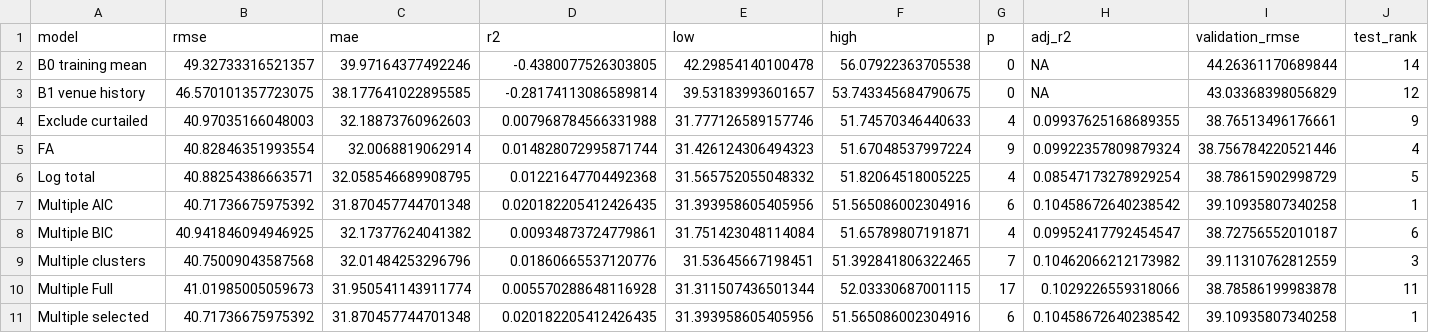
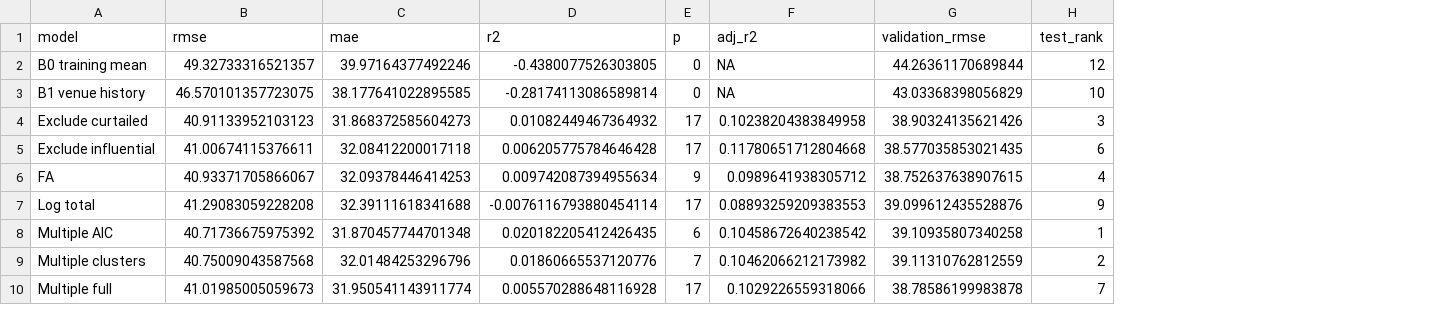
Before and after one commit to krishnakaustubh11005/Pred2, a CSV file: ipl-study1-innings-total/results/test_metrics.csv, drawn as a sheet; only a part is shown; removed rows and columns are numbered as before the commit, all else as after; the diff covers the shown part only; the diff names each change by its address in the sheet, - before the commit and + after, or states it on an @@ line.

```diff
--- a/ipl-study1-innings-total/results/test_metrics.csv
+++ b/ipl-study1-innings-total/results/test_metrics.csv
-column E (low), rows 2-7: 42.29854140100478 | 39.53183993601657 | 31.777126589157746 | 31.426124306494323 | 31.565752055048332 | 31.393958605405956; rows 9-10: 31.53645667198451 | 31.311507436501344
-column F (high), rows 2-7: 56.07922363705538 | 53.743345684790675 | 51.74570346440633 | 51.67048537997224 | 51.82064518005225 | 51.565086002304916; rows 9-10: 51.392841806322465 | 52.03330687001115
-H2 (test_rank): 14
+H2 (test_rank): 12
-H3 (test_rank): 12
+H3 (test_rank): 10
-B4 (rmse): 40.97035166048003
+B4 (rmse): 40.91133952103123
-C4 (mae): 32.18873760962603
+C4 (mae): 31.868372585604273
-D4 (r2): 0.007968784566331988
+D4 (r2): 0.01082449467364932
-E4 (p): 4
+E4 (p): 17
-F4 (adj_r2): 0.09937625168689355
+F4 (adj_r2): 0.10238204383849958
-G4 (validation_rmse): 38.76513496176661
+G4 (validation_rmse): 38.90324135621426
-H4 (test_rank): 9
+H4 (test_rank): 3
+row 5: Exclude influential | 41.00674115376611 | 32.08412200017118 | 0.006205775784646428 | 17 | 0.11780651712804668 | 38.577035853021435 | 6
-B6 (rmse): 40.82846351993554
+B6 (rmse): 40.93371705866067
-C6 (mae): 32.0068819062914
+C6 (mae): 32.09378446414253
-D6 (r2): 0.014828072995871744
+D6 (r2): 0.009742087394955634
-F6 (adj_r2): 0.09922357809879324
+F6 (adj_r2): 0.0989641938305712
-G6 (validation_rmse): 38.756784220521446
+G6 (validation_rmse): 38.752637638907615
-B7 (rmse): 40.88254386663571
+B7 (rmse): 41.29083059228208
-C7 (mae): 32.058546689908795
+C7 (mae): 32.39111618341688
-D7 (r2): 0.01221647704492368
+D7 (r2): -0.0076116793880454114
-E7 (p): 4
+E7 (p): 17
-F7 (adj_r2): 0.08547173278929254
+F7 (adj_r2): 0.08893259209383553
-G7 (validation_rmse): 38.78615902998729
+G7 (validation_rmse): 39.099612435528876
-H7 (test_rank): 5
+H7 (test_rank): 9
-row 8: Multiple BIC | 40.941846094946925 | 32.17377624041382 | 0.00934873724779861 | 31.751423048114084 | 51.65789807191871 | 4 | 0.09952417792454547 | 38.72756552010187 | 6
-H9 (test_rank): 3
+H9 (test_rank): 2
-A10 (model): Multiple Full
+A10 (model): Multiple full
-H10 (test_rank): 11
+H10 (test_rank): 7
-row 11: Multiple selected | 40.71736675975392 | 31.870457744701348 | 0.020182205412426435 | 31.393958605405956 | 51.565086002304916 | 6 | 0.10458672640238542 | 39.10935807340258 | 1
```
Also changed, not shown: 1 removed row and 13 edited cells elsewhere in this file, ipl-study1-innings-total/results/figure_manifest.csv, ipl-study1-innings-total/results/prediction_intervals.csv, 14 other files.
